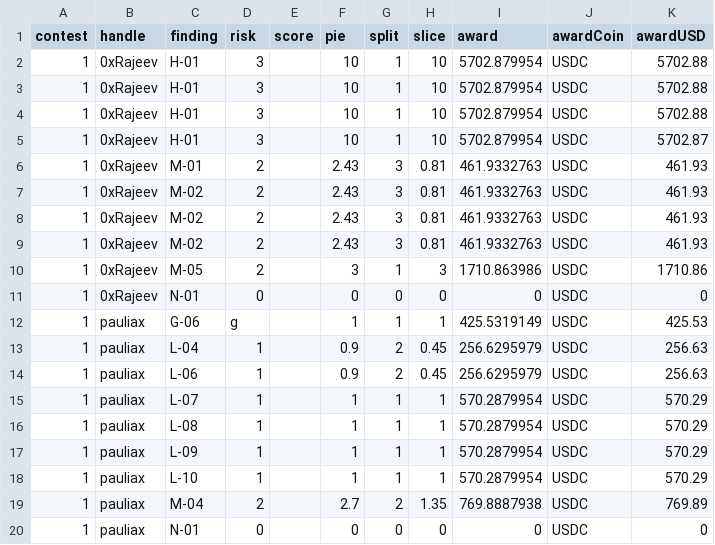
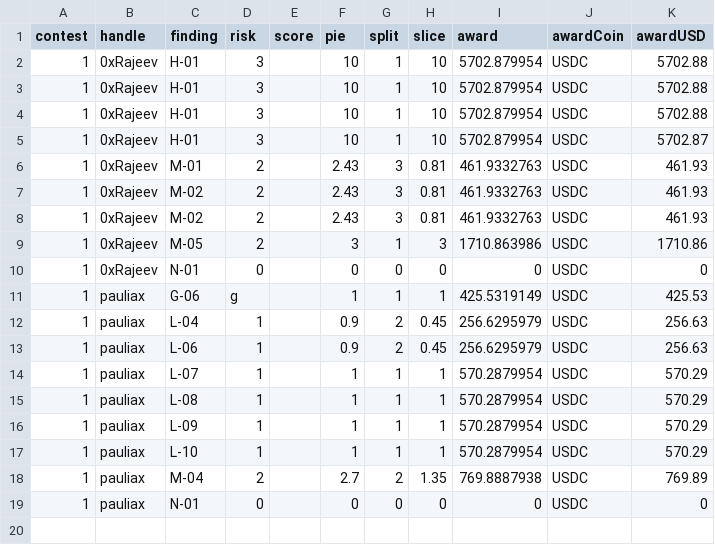
Before and after one commit to Carlos-stackfive/testing, a CSV file: _data/findings.csv, drawn as a sheet.

Commit message:
Update findings.csv

```diff
--- a/_data/findings.csv
+++ b/_data/findings.csv
@@ -8,3 +8,2 @@ contest,handle,finding,risk,score,pie,split,slice,award,awardCoin,awardUSD
 1,0xRajeev,M-02,2,,2.43,3,0.81,461.9332763,USDC,461.93
-1,0xRajeev,M-02,2,,2.43,3,0.81,461.9332763,USDC,461.93
 1,0xRajeev,M-05,2,,3,1,3,1710.863986,USDC,1710.86
```
